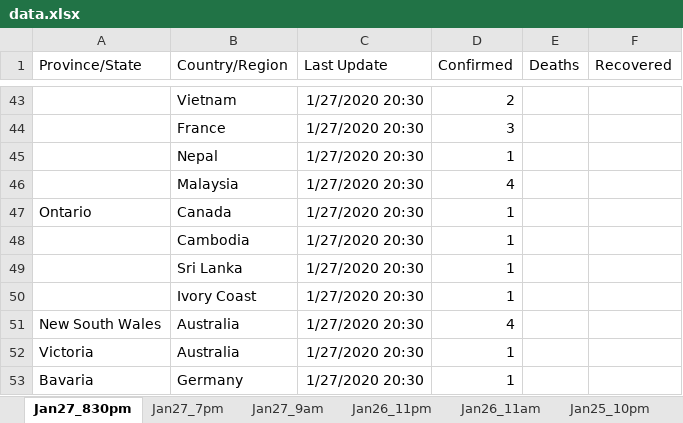
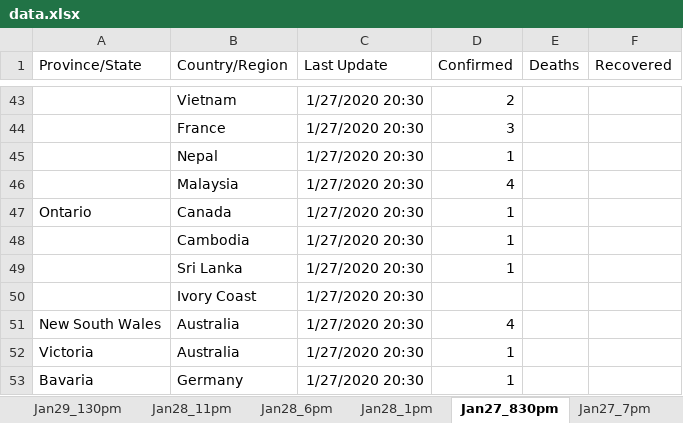
Before and after one commit to kiang/2019-nCoV, an Excel workbook: raw/jhu.edu/data.xlsx, sheet Jan27_830pm, drawn as a sheet; only a part is shown, gaps mark what is left out; values as stored, in another font and other column widths than the file's, no borders; charts and pictures not drawn; the diff names each change by its address in the sheet, - before the commit and + after, or states it on an @@ line.

```diff
--- a/raw/jhu.edu/data.xlsx (sheet Jan27_830pm)
+++ b/raw/jhu.edu/data.xlsx (sheet Jan27_830pm)
+sheet tab: Jan29_130pm
+sheet tab: Jan28_11pm
+sheet tab: Jan28_6pm
+sheet tab: Jan28_1pm
-D50 (Confirmed): 1
+D50 (Confirmed): (empty)
```
Also changed, not shown: other sheet tabs, charts or pictures, 20 other files.
